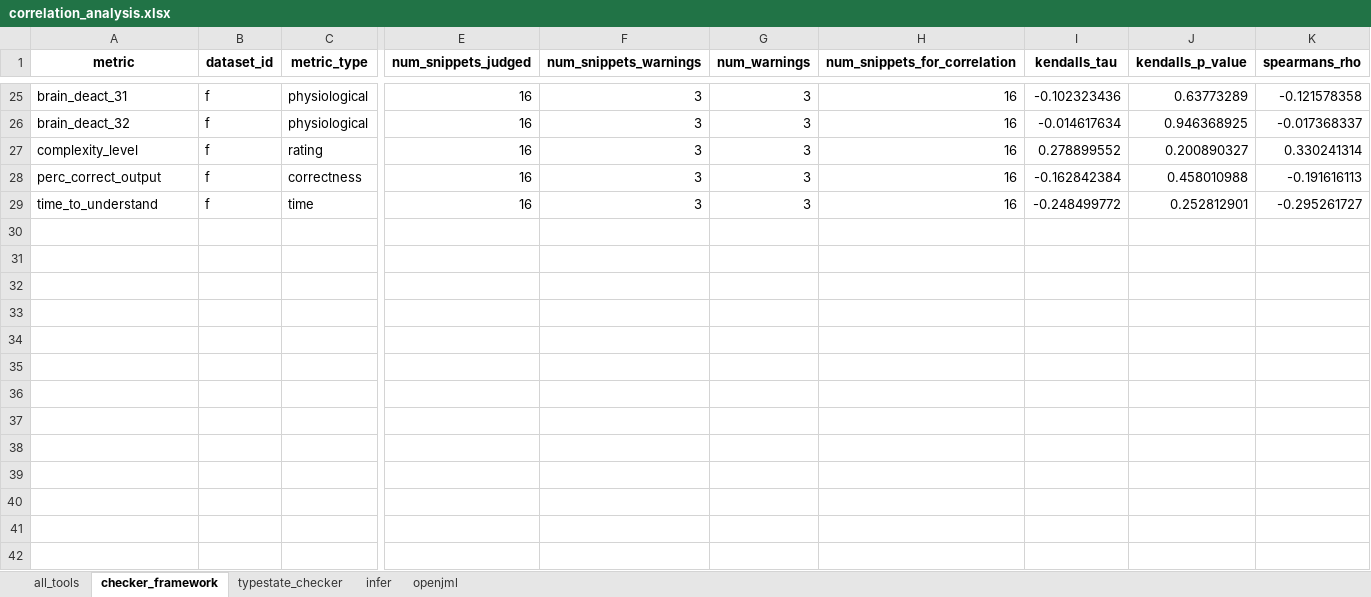
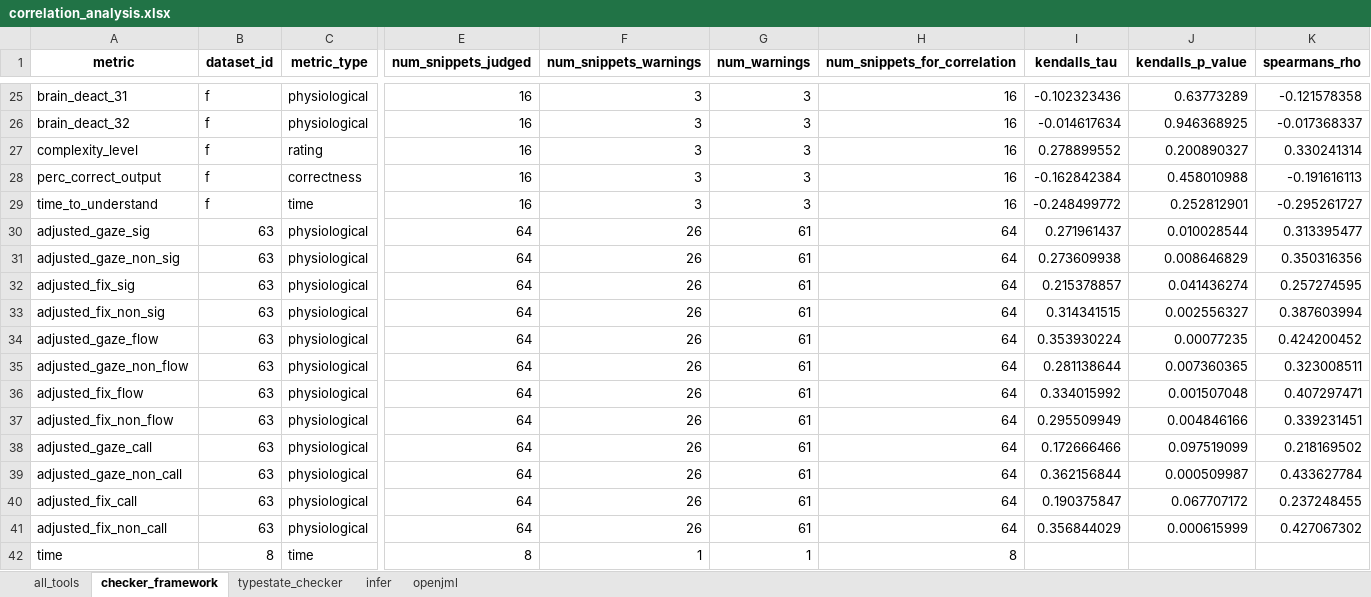
Before and after one commit to sea-lab-wm/complexity-verification-project, an Excel workbook: data/correlation_analysis.xlsx, sheet checker_framework, drawn as a sheet; only a part is shown, gaps mark what is left out; values as stored, in another font and other column widths than the file's, no borders; rows hold the shown columns only; the diff names each change by its address in the sheet, - before the commit and + after, or states it on an @@ line.

```diff
--- a/data/correlation_analysis.xlsx (sheet checker_framework)
+++ b/data/correlation_analysis.xlsx (sheet checker_framework)
+row 30: adjusted_gaze_sig | 63 | physiological | 64 | 26 | 61 | 64 | 0.271961437 | 0.010028544 | 0.313395477
+row 31: adjusted_gaze_non_sig | 63 | physiological | 64 | 26 | 61 | 64 | 0.273609938 | 0.008646829 | 0.350316356
+row 32: adjusted_fix_sig | 63 | physiological | 64 | 26 | 61 | 64 | 0.215378857 | 0.041436274 | 0.257274595
+row 33: adjusted_fix_non_sig | 63 | physiological | 64 | 26 | 61 | 64 | 0.314341515 | 0.002556327 | 0.387603994
+row 34: adjusted_gaze_flow | 63 | physiological | 64 | 26 | 61 | 64 | 0.353930224 | 0.00077235 | 0.424200452
+row 35: adjusted_gaze_non_flow | 63 | physiological | 64 | 26 | 61 | 64 | 0.281138644 | 0.007360365 | 0.323008511
+row 36: adjusted_fix_flow | 63 | physiological | 64 | 26 | 61 | 64 | 0.334015992 | 0.001507048 | 0.407297471
+row 37: adjusted_fix_non_flow | 63 | physiological | 64 | 26 | 61 | 64 | 0.295509949 | 0.004846166 | 0.339231451
+row 38: adjusted_gaze_call | 63 | physiological | 64 | 26 | 61 | 64 | 0.172666466 | 0.097519099 | 0.218169502
+row 39: adjusted_gaze_non_call | 63 | physiological | 64 | 26 | 61 | 64 | 0.362156844 | 0.000509987 | 0.433627784
+row 40: adjusted_fix_call | 63 | physiological | 64 | 26 | 61 | 64 | 0.190375847 | 0.067707172 | 0.237248455
+row 41: adjusted_fix_non_call | 63 | physiological | 64 | 26 | 61 | 64 | 0.356844029 | 0.000615999 | 0.427067302
+row 42: time | 8 | time | 8 | 1 | 1 | 8
```
Also changed, not shown: sheet infer, sheet typestate_checker, sheet openjml, sheet all_tools, data/correlation_analysis_timeout_max.xlsx, 42 other files.
